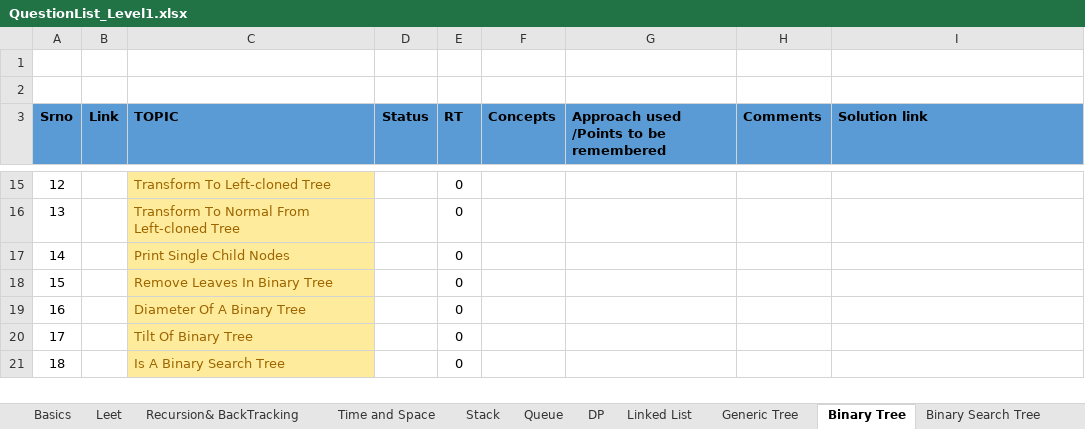
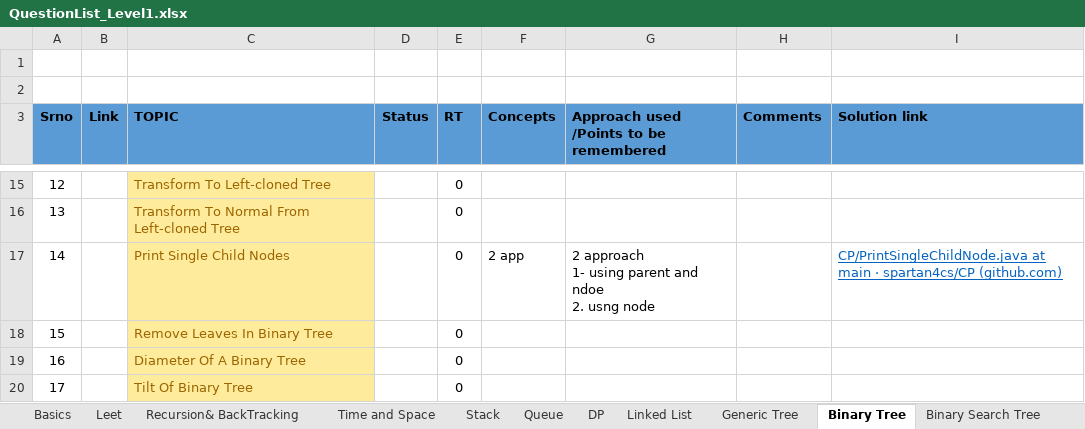
Before and after one commit to spartan4cs/CP, an Excel workbook: QuestionList_Level1.xlsx, sheet Binary Tree, drawn as a sheet; only a part is shown, gaps mark what is left out; the shorter side is filled out with more unchanged rows; values as stored, in another font and other column widths than the file's, no borders; ↵ is a line break in a cell; the diff names each change by its address in the sheet, - before the commit and + after, or states it on an @@ line.

```diff
--- a/QuestionList_Level1.xlsx (sheet Binary Tree)
+++ b/QuestionList_Level1.xlsx (sheet Binary Tree)
-F17 (Concepts): (empty)
+F17 (Concepts): 2 app
-G17: (empty)
+G17: 2 approach ↵ 1- using parent and ndoe ↵ 2. usng node
-I17 (Solution link): (empty)
+I17 (Solution link): CP/PrintSingleChildNode.java at main · spartan4cs/CP (github.com)
```
Also changed, not shown: 1 other file.
